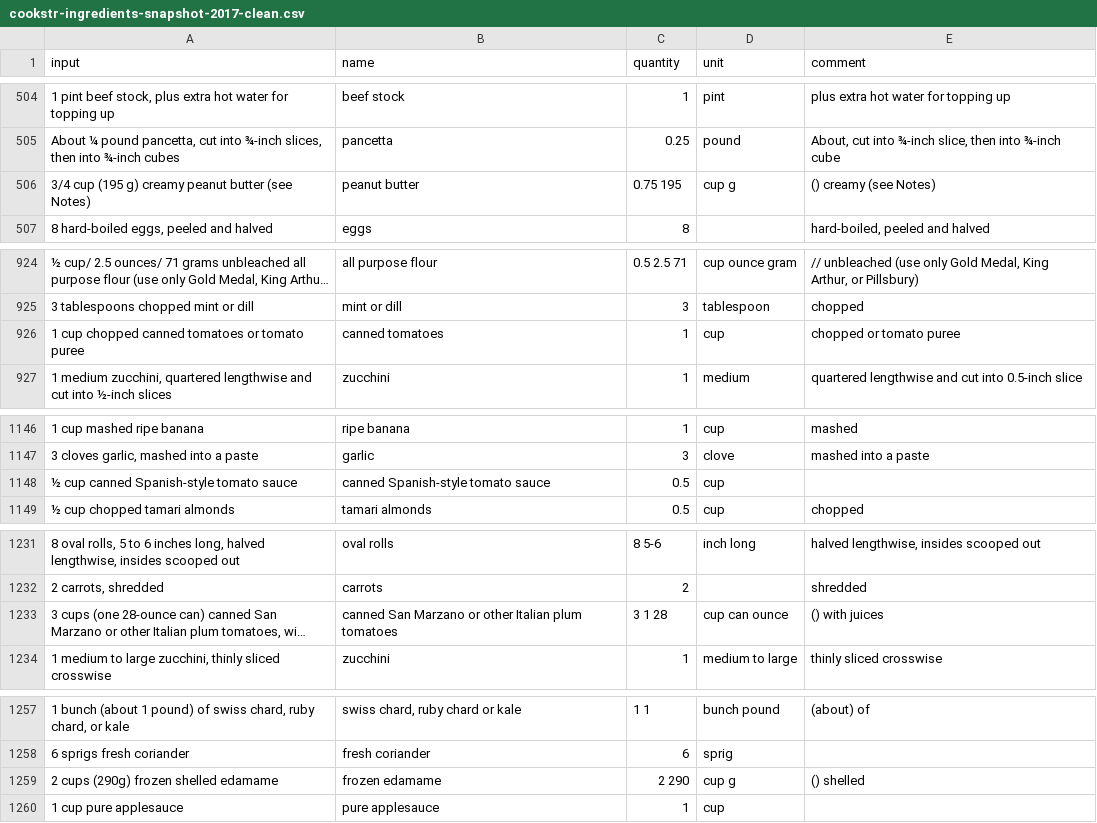
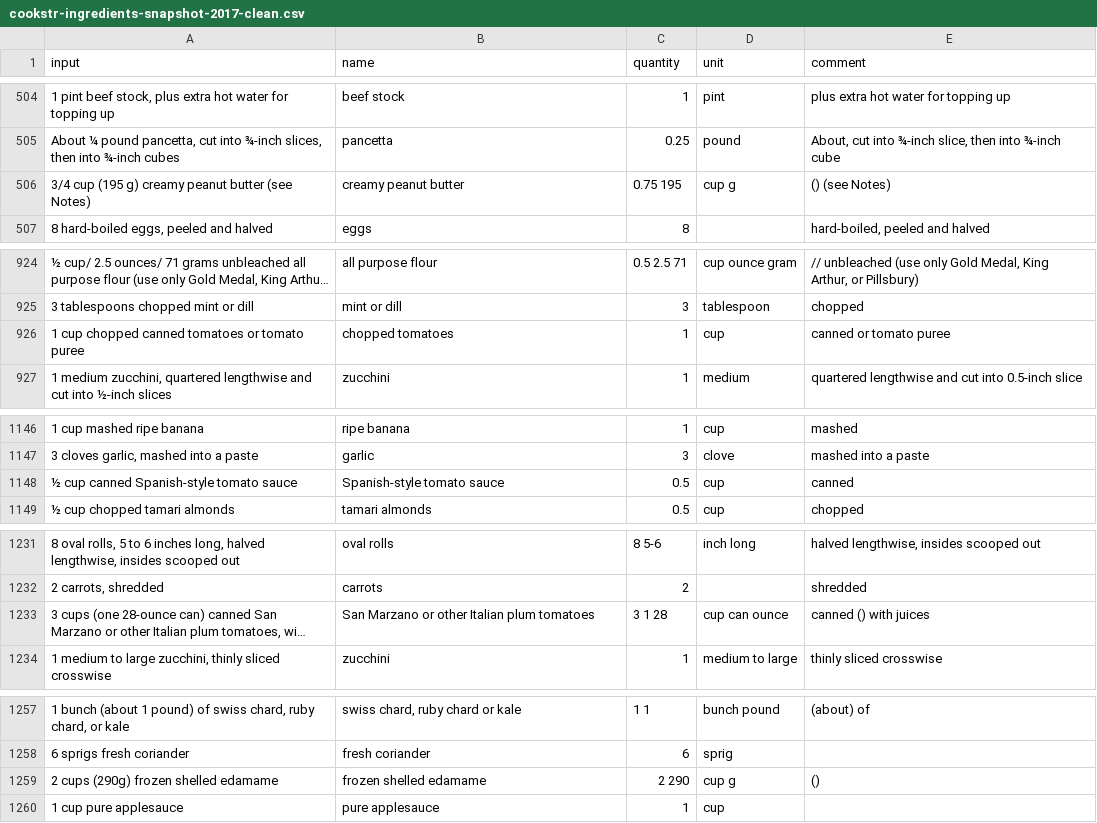
Before and after one commit to strangetom/ingredient-parser, a CSV file: train/data/cookstr/cookstr-ingredients-snapshot-2017-clean.csv, drawn as a sheet; only a part is shown, gaps mark what is left out; long unchanged cells end in …; the diff covers the shown part only; the diff names each change by its address in the sheet, - before the commit and + after, or states it on an @@ line.

```diff
--- a/train/data/cookstr/cookstr-ingredients-snapshot-2017-clean.csv
+++ b/train/data/cookstr/cookstr-ingredients-snapshot-2017-clean.csv
-B506 (name): peanut butter
+B506 (name): creamy peanut butter
-E506 (comment): () creamy (see Notes)
+E506 (comment): () (see Notes)
-B926 (name): canned tomatoes
+B926 (name): chopped tomatoes
-E926 (comment): chopped or tomato puree
+E926 (comment): canned or tomato puree
-B1148 (name): canned Spanish-style tomato sauce
+B1148 (name): Spanish-style tomato sauce
-E1148 (comment): (empty)
+E1148 (comment): canned
-B1233 (name): canned San Marzano…
+B1233 (name): San Marzano…
-E1233 (comment): () with juices
+E1233 (comment): canned () with juices
-B1259 (name): frozen edamame
+B1259 (name): frozen shelled edamame
-E1259 (comment): () shelled
+E1259 (comment): ()
```
Also changed, not shown: 106 edited cells elsewhere in this file.
